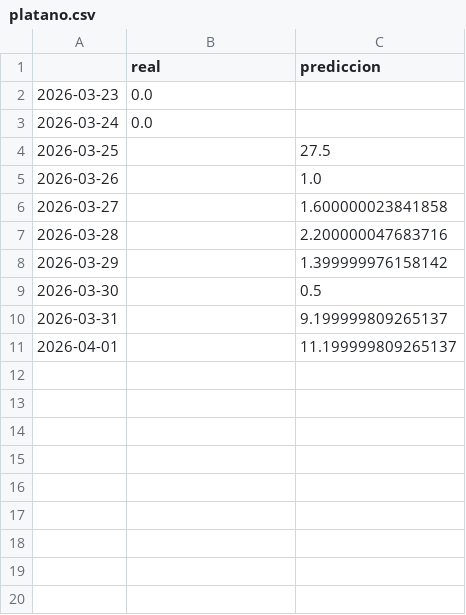
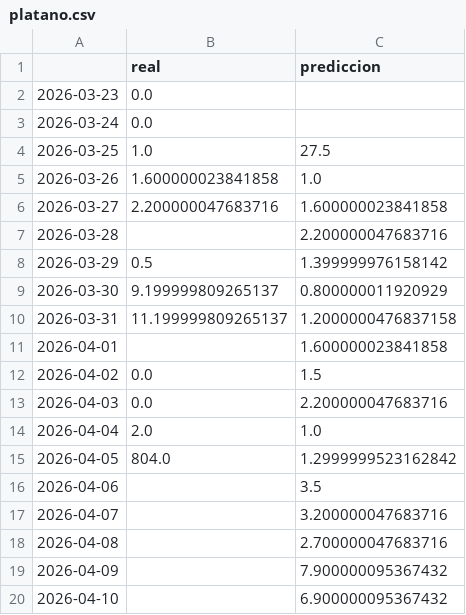
Before and after one commit to SergioR00/Polen-TFG, a CSV file: Polen_predictor/new_datasets/comparations/platano.csv, drawn as a sheet.

```diff
--- a/Polen_predictor/new_datasets/comparations/platano.csv
+++ b/Polen_predictor/new_datasets/comparations/platano.csv
@@ -3,9 +3,18 @@
 2026-03-24,0.0,
-2026-03-25,,27.5
-2026-03-26,,1.0
-2026-03-27,,1.600000023841858
+2026-03-25,1.0,27.5
+2026-03-26,1.600000023841858,1.0
+2026-03-27,2.200000047683716,1.600000023841858
 2026-03-28,,2.200000047683716
-2026-03-29,,1.399999976158142
-2026-03-30,,0.5
-2026-03-31,,9.199999809265137
-2026-04-01,,11.199999809265137
+2026-03-29,0.5,1.399999976158142
+2026-03-30,9.199999809265137,0.800000011920929
+2026-03-31,11.199999809265137,1.2000000476837158
+2026-04-01,,1.600000023841858
+2026-04-02,0.0,1.5
+2026-04-03,0.0,2.200000047683716
+2026-04-04,2.0,1.0
+2026-04-05,804.0,1.2999999523162842
+2026-04-06,,3.5
+2026-04-07,,3.200000047683716
+2026-04-08,,2.700000047683716
+2026-04-09,,7.900000095367432
+2026-04-10,,6.900000095367432
```
Also changed, not shown: Polen_predictor/new_datasets/comparations/cupresaceas.csv, Polen_predictor/new_datasets/comparations/gramineas.csv, 45 other files.
